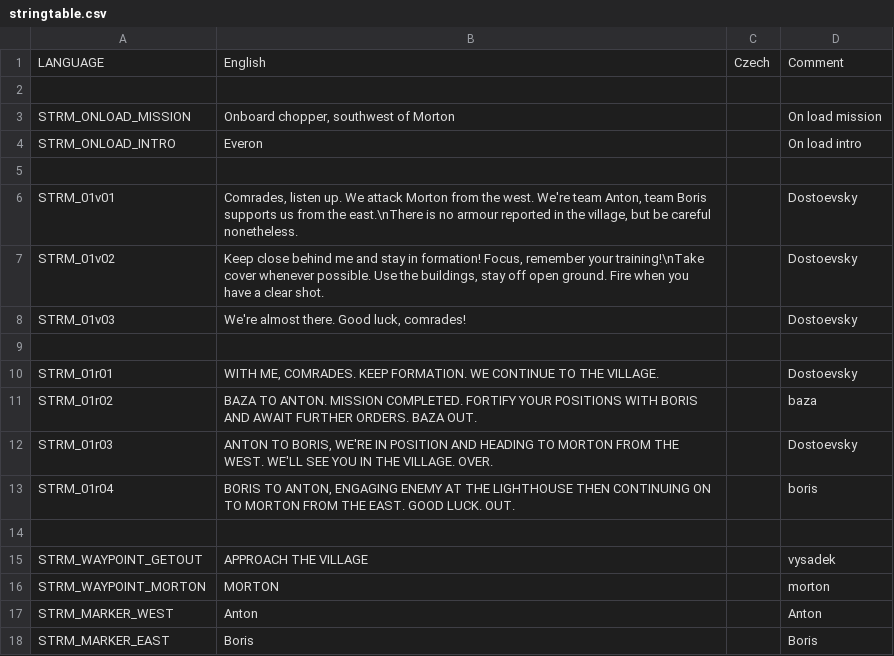
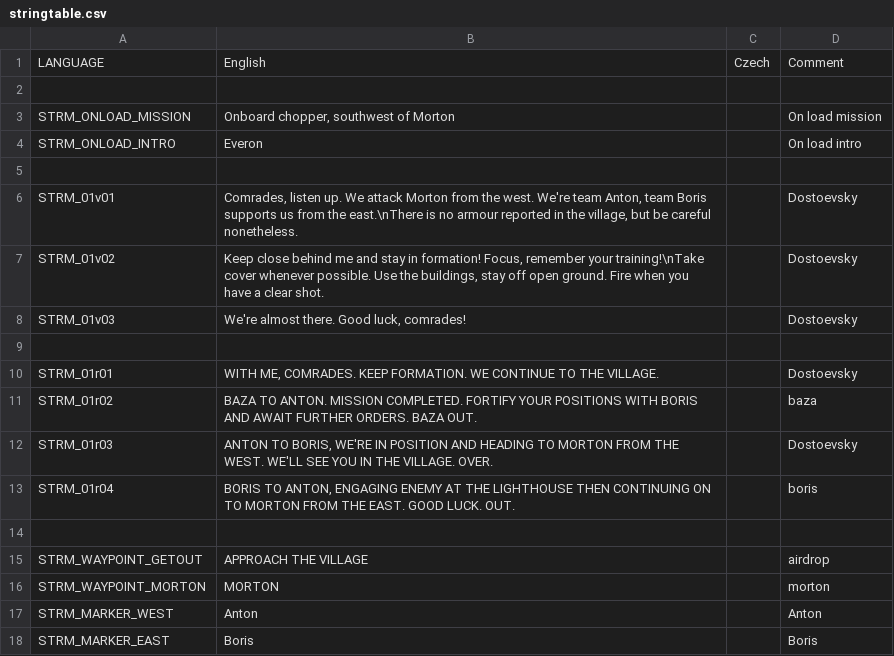
Before and after one commit to Kossyr/dawn, a CSV file: Missions/01FirstStrike.Eden/stringtable.csv, drawn as a sheet.

```diff
--- a/Missions/01FirstStrike.Eden/stringtable.csv
+++ b/Missions/01FirstStrike.Eden/stringtable.csv
@@ -14,3 +14,3 @@ STRM_01r04,"BORIS TO ANTON, ENGAGING ENEMY AT THE LIGHTHOUSE THEN CONTINUING ON
 
-STRM_WAYPOINT_GETOUT,"APPROACH THE VILLAGE","",vysadek
+STRM_WAYPOINT_GETOUT,"APPROACH THE VILLAGE","",airdrop
 STRM_WAYPOINT_MORTON,"MORTON","",morton
```
Also changed, not shown: Missions/02CourseNorth.Eden/stringtable.csv, Missions/03Support.Eden/stringtable.csv, 2 other files.
